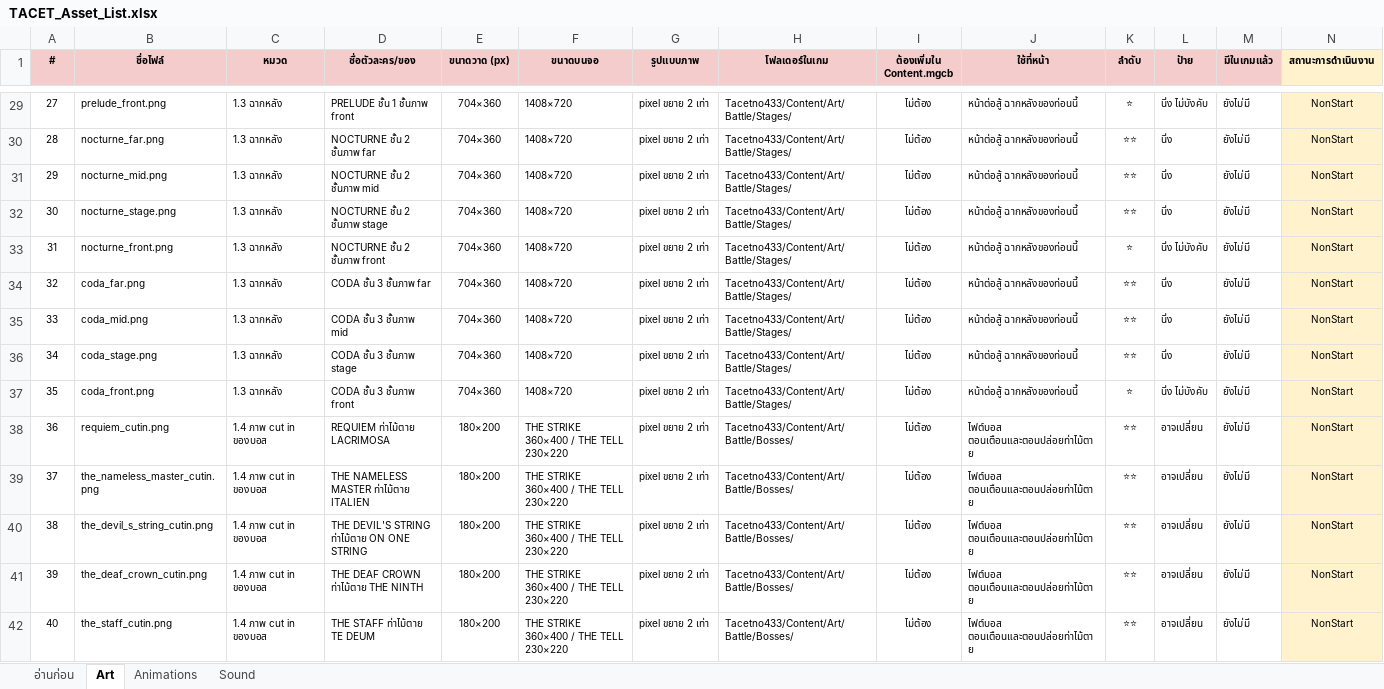
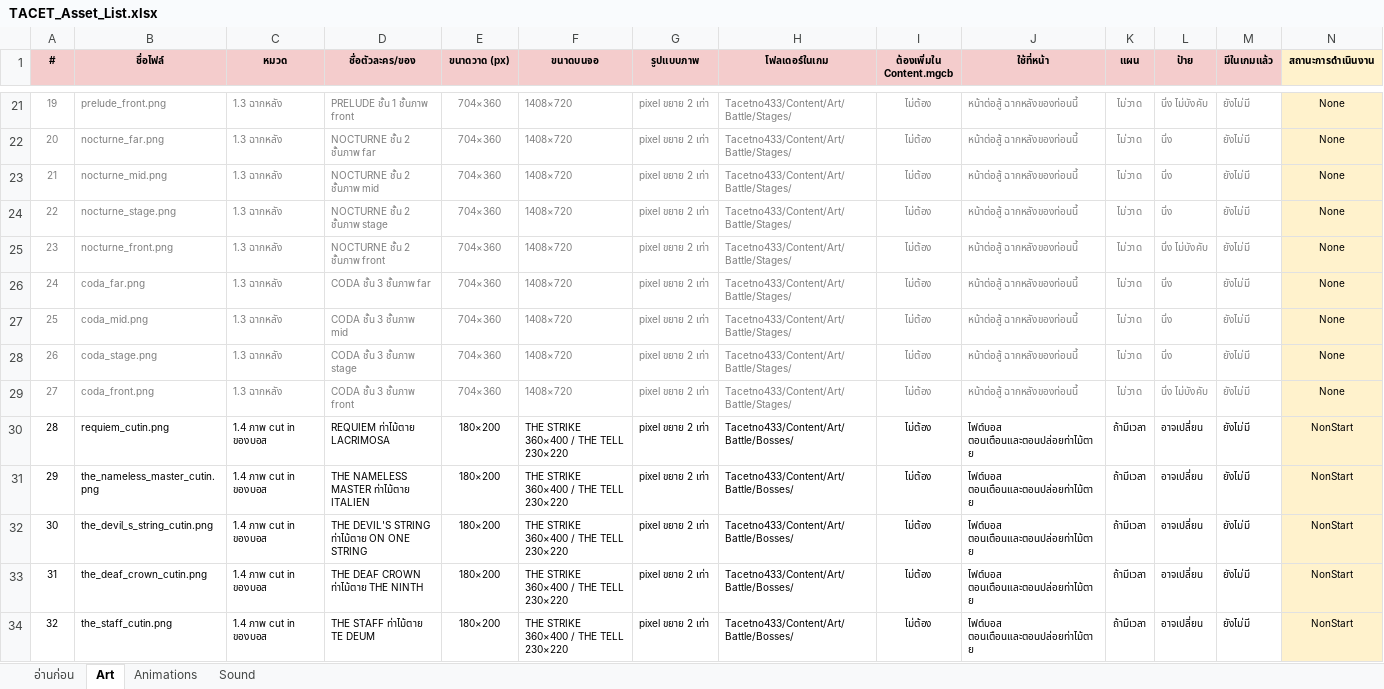
Before and after one commit to JuzJuz03HKR/Alphodite, an Excel workbook: docs/TACET_Asset_List.xlsx, sheet Art, drawn as a sheet; only a part is shown, gaps mark what is left out; values as stored, in another font and other column widths than the file's, no borders; charts and pictures and conditional formats not drawn; addresses are those after the commit; the diff covers the shown part only; the diff names each change by its address in the sheet, - before the commit and + after, or states it on an @@ line.

```diff
--- a/docs/TACET_Asset_List.xlsx (sheet Art)
+++ b/docs/TACET_Asset_List.xlsx (sheet Art)
-K1: ลำดับ
+K1: แผน
@@ column A (#) renumbered from row 9 down @@
-A21:M29 text colour: black
+A21:M29 text colour: #7F7F7F
-K21 (แผน): ⭐
+K21 (แผน): ไม่วาด
-N21:N29 (สถานะการดำเนินงาน): NonStart
+N21:N29 (สถานะการดำเนินงาน): None
-K22:K24 (แผน): ⭐⭐
+K22:K24 (แผน): ไม่วาด
-K25 (แผน): ⭐
+K25 (แผน): ไม่วาด
-K26:K28 (แผน): ⭐⭐
+K26:K28 (แผน): ไม่วาด
-K29 (แผน): ⭐
+K29 (แผน): ไม่วาด
-K30:K34 (แผน): ⭐⭐
+K30:K34 (แผน): ถ้ามีเวลา
```
Also changed, not shown: 1 added row, 8 removed rows, 189 edited cells and cell formats elsewhere in this sheet, sheet Animations, sheet อ่านก่อน, formulas that keep their value, 8 other files.
